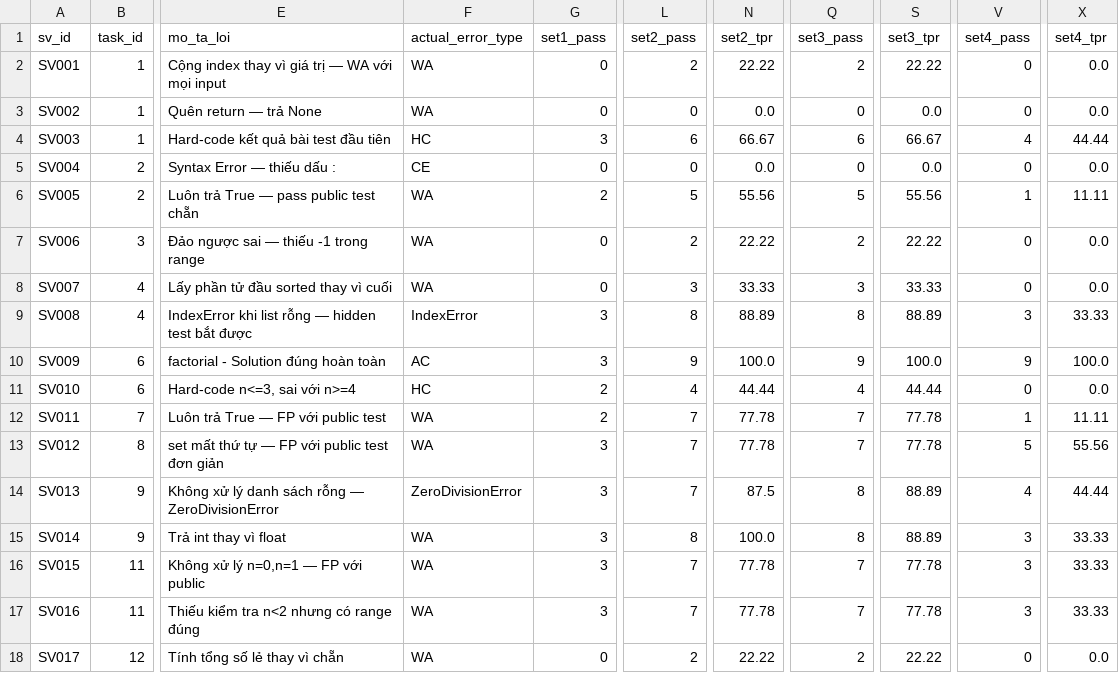
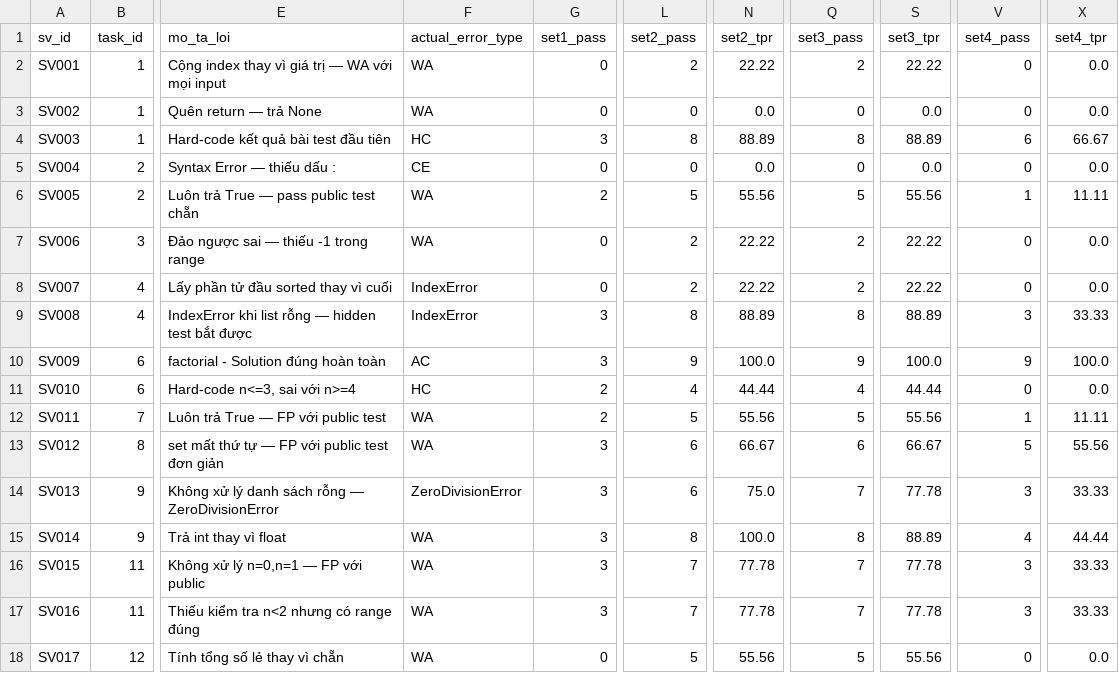
Before and after one commit to ThuanTran260/Project_67, a CSV file: results/comparison_week4.csv, drawn as a sheet; only a part is shown, gaps mark what is left out; the diff covers the shown part only; the diff names each change by its address in the sheet, - before the commit and + after, or states it on an @@ line.

```diff
--- a/results/comparison_week4.csv
+++ b/results/comparison_week4.csv
-L4 (set2_pass): 6
+L4 (set2_pass): 8
-N4 (set2_tpr): 66.67
+N4 (set2_tpr): 88.89
-Q4 (set3_pass): 6
+Q4 (set3_pass): 8
-S4 (set3_tpr): 66.67
+S4 (set3_tpr): 88.89
-V4 (set4_pass): 4
+V4 (set4_pass): 6
-X4 (set4_tpr): 44.44
+X4 (set4_tpr): 66.67
-F8 (actual_error_type): WA
+F8 (actual_error_type): IndexError
-L8 (set2_pass): 3
+L8 (set2_pass): 2
-N8 (set2_tpr): 33.33
+N8 (set2_tpr): 22.22
-Q8 (set3_pass): 3
+Q8 (set3_pass): 2
-S8 (set3_tpr): 33.33
+S8 (set3_tpr): 22.22
-L12 (set2_pass): 7
+L12 (set2_pass): 5
-N12 (set2_tpr): 77.78
+N12 (set2_tpr): 55.56
-Q12 (set3_pass): 7
+Q12 (set3_pass): 5
-S12 (set3_tpr): 77.78
+S12 (set3_tpr): 55.56
-L13:L14 (set2_pass): 7
+L13:L14 (set2_pass): 6
-N13 (set2_tpr): 77.78
+N13 (set2_tpr): 66.67
-Q13 (set3_pass): 7
+Q13 (set3_pass): 6
-S13 (set3_tpr): 77.78
+S13 (set3_tpr): 66.67
-N14 (set2_tpr): 87.5
+N14 (set2_tpr): 75.0
-Q14 (set3_pass): 8
+Q14 (set3_pass): 7
-S14 (set3_tpr): 88.89
+S14 (set3_tpr): 77.78
-V14 (set4_pass): 4
+V14 (set4_pass): 3
-X14 (set4_tpr): 44.44
+X14 (set4_tpr): 33.33
-V15 (set4_pass): 3
+V15 (set4_pass): 4
-X15 (set4_tpr): 33.33
+X15 (set4_tpr): 44.44
-L18 (set2_pass): 2
+L18 (set2_pass): 5
-N18 (set2_tpr): 22.22
+N18 (set2_tpr): 55.56
-Q18 (set3_pass): 2
+Q18 (set3_pass): 5
-S18 (set3_tpr): 22.22
+S18 (set3_tpr): 55.56
```
Also changed, not shown: 134 edited cells elsewhere in this file, results/baseline_summary.csv, 15 other files.
